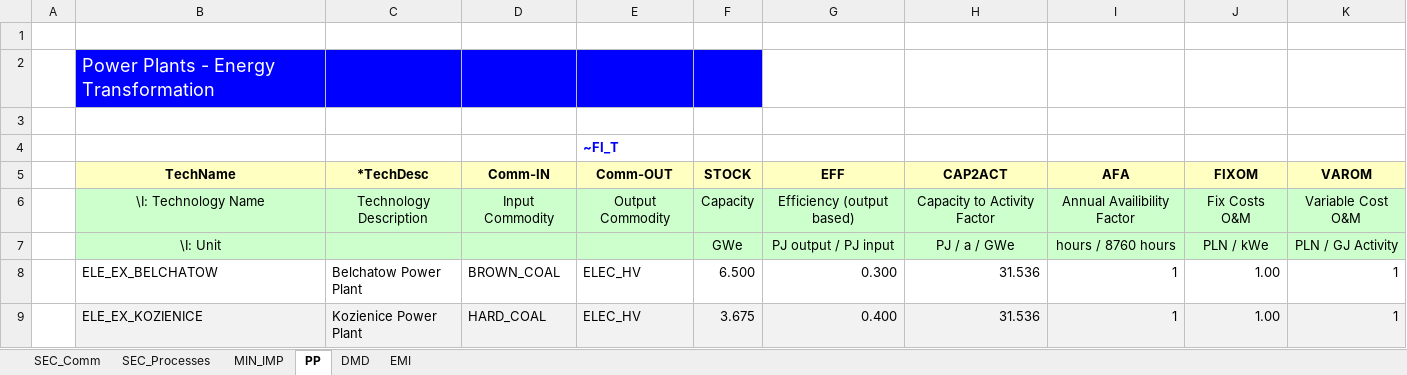
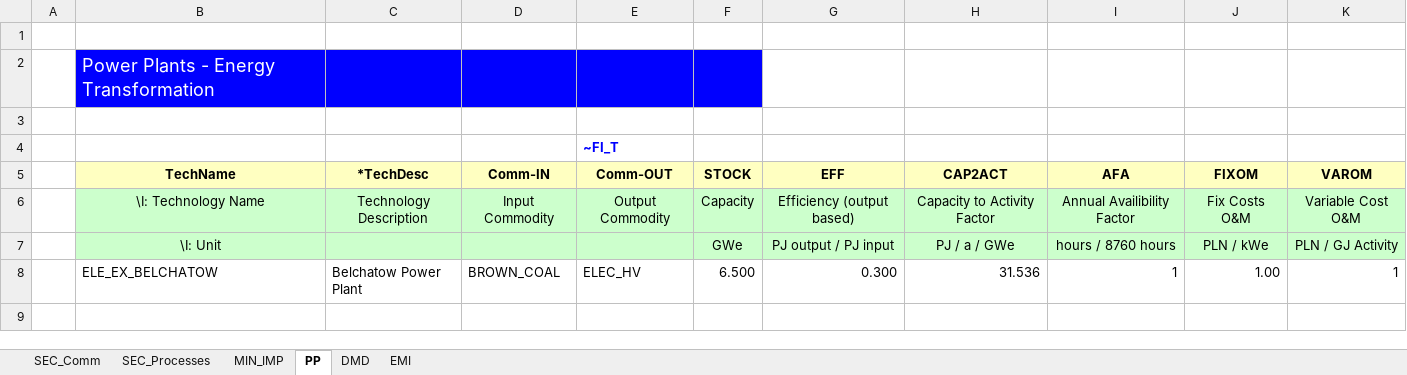
Before and after one commit to adamolenda/jednorozec, an Excel workbook: VT_Model_ALL_V01.xlsx, sheet PP, drawn as a sheet; values as stored, in another font and other column widths than the file's, no borders; the diff names each change by its address in the sheet, - before the commit and + after, or states it on an @@ line.

```diff
--- a/VT_Model_ALL_V01.xlsx (sheet PP)
+++ b/VT_Model_ALL_V01.xlsx (sheet PP)
-row 9:  | ELE_EX_KOZIENICE | Kozienice Power Plant | HARD_COAL | ELEC_HV | 3.675 | 0.400 | 31.536 | 1 | 1.00 | 1
```
Also changed, not shown: sheet MIN_IMP, sheet SEC_Processes, sheet SEC_Comm.
